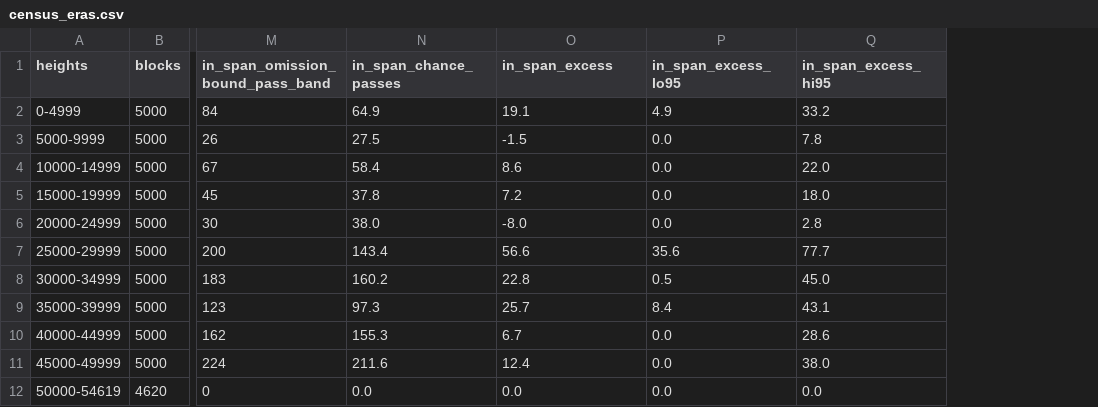
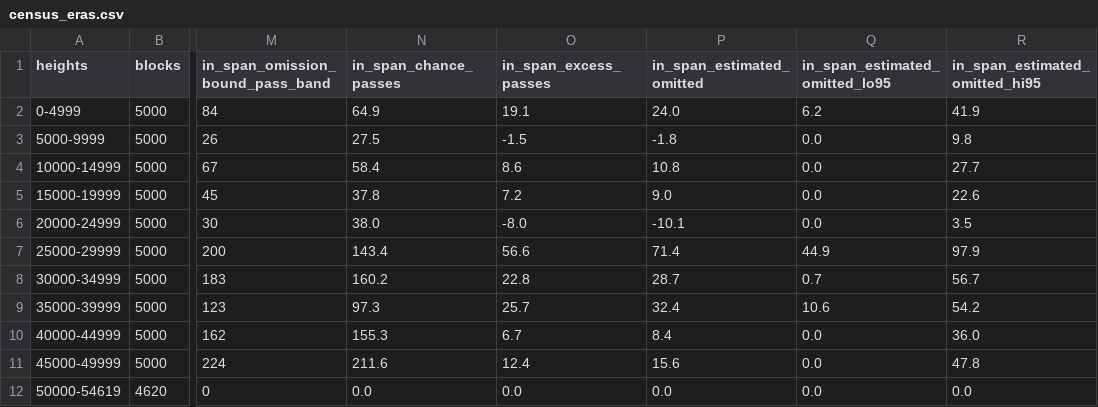
Before and after one commit to AppleLamps/patoshi-addresses, a CSV file: analysis/phase5/census_eras.csv, drawn as a sheet; only a part is shown, gaps mark what is left out; removed rows and columns are numbered as before the commit, all else as after; the diff names each change by its address in the sheet, - before the commit and + after, or states it on an @@ line.

```diff
--- a/analysis/phase5/census_eras.csv
+++ b/analysis/phase5/census_eras.csv
+column P (in_span_estimated_omitted), rows 2-12: 24.0 | -1.8 | 10.8 | 9.0 | -10.1 | 71.4 | 28.7 | 32.4 | 8.4 | 15.6 | 0.0
-column Q (in_span_excess_hi95), rows 2-12: 33.2 | 7.8 | 22.0 | 18.0 | 2.8 | 77.7 | 45.0 | 43.1 | 28.6 | 38.0 | 0.0
+column R (in_span_estimated_omitted_hi95), rows 2-12: 41.9 | 9.8 | 27.7 | 22.6 | 3.5 | 97.9 | 56.7 | 54.2 | 36.0 | 47.8 | 0.0
-O1: in_span_excess
+O1: in_span_excess_passes
-Q1: in_span_excess_lo95
+Q1: in_span_estimated_omitted_lo95
-Q2 (in_span_estimated_omitted_lo95): 4.9
+Q2 (in_span_estimated_omitted_lo95): 6.2
-Q7 (in_span_estimated_omitted_lo95): 35.6
+Q7 (in_span_estimated_omitted_lo95): 44.9
-Q8 (in_span_estimated_omitted_lo95): 0.5
+Q8 (in_span_estimated_omitted_lo95): 0.7
-Q9 (in_span_estimated_omitted_lo95): 8.4
+Q9 (in_span_estimated_omitted_lo95): 10.6
```
Also changed, not shown: 6 other files.
